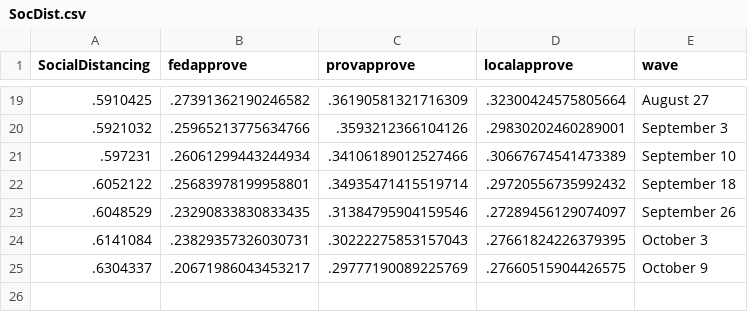
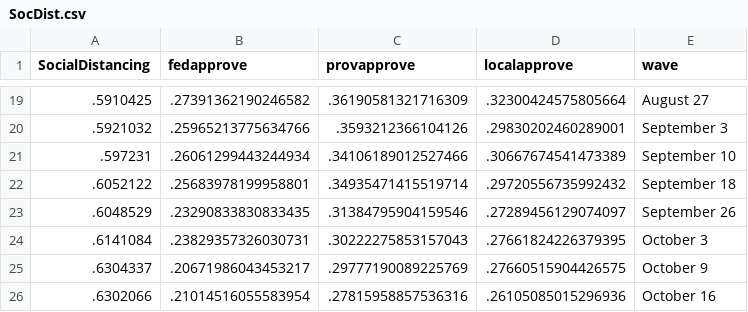
Before and after one commit to nrkthompson/ChartHolding, a CSV file: Data/SocDist.csv, drawn as a sheet; only a part is shown, gaps mark what is left out; the diff names each change by its address in the sheet, - before the commit and + after, or states it on an @@ line.

```diff
--- a/Data/SocDist.csv
+++ b/Data/SocDist.csv
+row 26: .6302066 | .21014516055583954 | .27815958857536316 | .26105085015296936 | October 16
```
Also changed, not shown: Data/SocDistAge.csv, Data/SocDistGender.csv, 1 other file.
